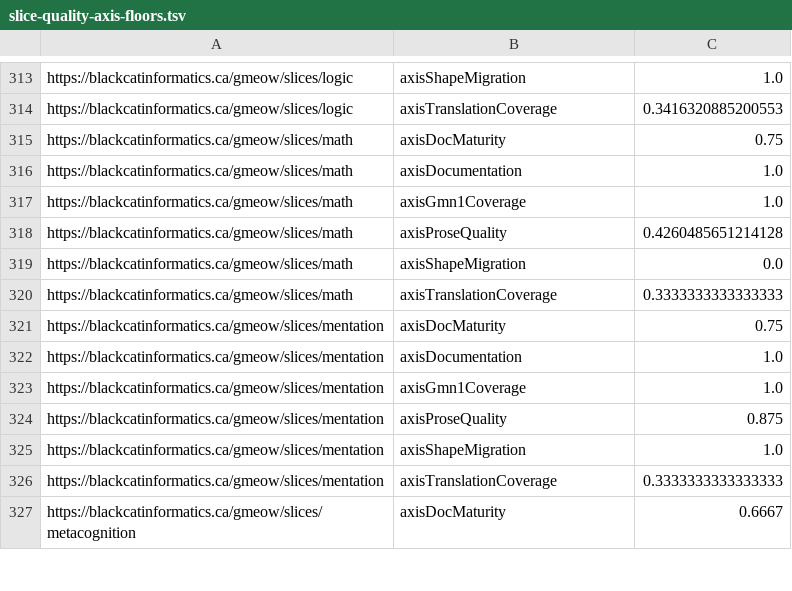
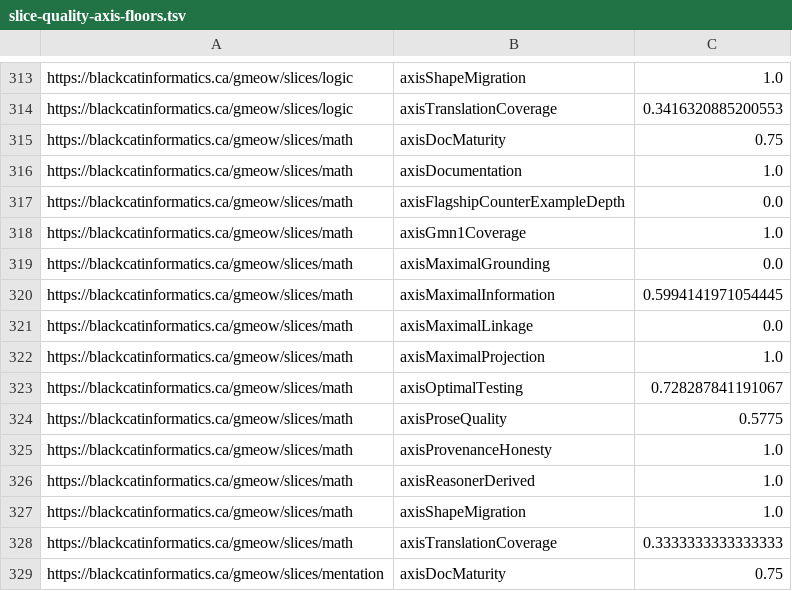
Before and after one commit to Blackcat-Informatics/gmeow-ontology, a TSV file: generated/governance/slice-quality-axis-floors.tsv, drawn as a sheet; only a part is shown, gaps mark what is left out; the shorter side is filled out with more unchanged rows.

Commit message:
feat(quality): commit the math slice's measured axis floors and ratchet its earned gains (Principles 7, 16)
The eight previously-uncommitted math axes (MaximalGrounding, ReasonerDerived,
MaximalLinkage, MaximalProjection, ProvenanceHonesty, FlagshipCounterExampleDepth,
MaximalInformation, OptimalTesting) now carry ontology-resident floor
commitments at their live seeder-emitted measured scores; the shape-migration
floor rises 0.0->1.0 (the retired shapes.ttl end-state) and the prose floor
rises to a conservative truncation of its measured gain; the sixteen new
governance literals are translated in the rubric's French catalog so the
rubric slice keeps its own committed translation floor; slice-quality-gate
holds all 507 slices green with monotonic, coherent floors.

```diff
--- a/generated/governance/slice-quality-axis-floors.tsv
+++ b/generated/governance/slice-quality-axis-floors.tsv
@@ -316,5 +316,13 @@ https://blackcatinformatics.ca/gmeow/slices/math	axisDocMaturity	0.75
 https://blackcatinformatics.ca/gmeow/slices/math	axisDocumentation	1.0
+https://blackcatinformatics.ca/gmeow/slices/math	axisFlagshipCounterExampleDepth	0.0
 https://blackcatinformatics.ca/gmeow/slices/math	axisGmn1Coverage	1.0
-https://blackcatinformatics.ca/gmeow/slices/math	axisProseQuality	0.4260485651214128
-https://blackcatinformatics.ca/gmeow/slices/math	axisShapeMigration	0.0
+https://blackcatinformatics.ca/gmeow/slices/math	axisMaximalGrounding	0.0
+https://blackcatinformatics.ca/gmeow/slices/math	axisMaximalInformation	0.5994141971054445
+https://blackcatinformatics.ca/gmeow/slices/math	axisMaximalLinkage	0.0
+https://blackcatinformatics.ca/gmeow/slices/math	axisMaximalProjection	1.0
+https://blackcatinformatics.ca/gmeow/slices/math	axisOptimalTesting	0.728287841191067
+https://blackcatinformatics.ca/gmeow/slices/math	axisProseQuality	0.5775
+https://blackcatinformatics.ca/gmeow/slices/math	axisProvenanceHonesty	1.0
+https://blackcatinformatics.ca/gmeow/slices/math	axisReasonerDerived	1.0
+https://blackcatinformatics.ca/gmeow/slices/math	axisShapeMigration	1.0
 https://blackcatinformatics.ca/gmeow/slices/math	axisTranslationCoverage	0.3333333333333333
```
Also changed, not shown: 11 other files.
